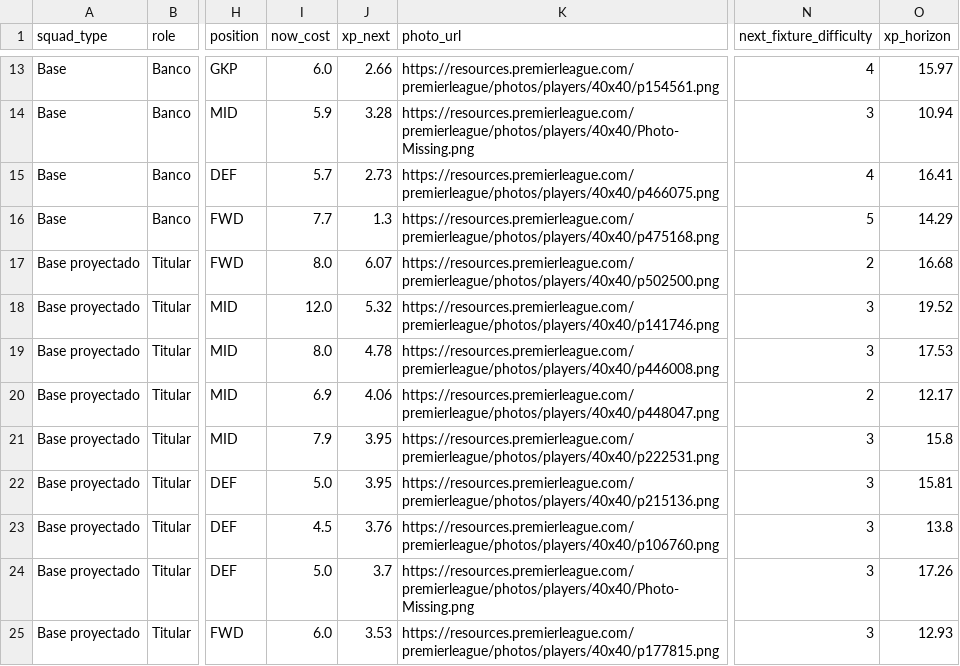
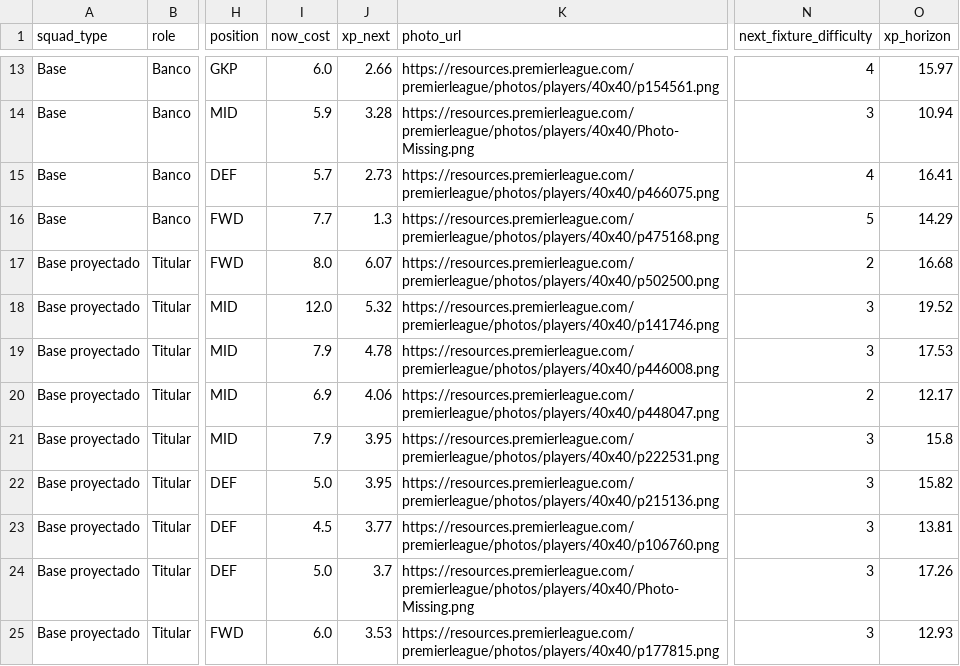
Before and after one commit to vinilop1114/gameweek-lab, a CSV file: data/processed/squad_recommendations.csv, drawn as a sheet; only a part is shown, gaps mark what is left out; the diff covers the shown part only; the diff names each change by its address in the sheet, - before the commit and + after, or states it on an @@ line.

```diff
--- a/data/processed/squad_recommendations.csv
+++ b/data/processed/squad_recommendations.csv
-I19 (now_cost): 8.0
+I19 (now_cost): 7.9
-O22 (xp_horizon): 15.81
+O22 (xp_horizon): 15.82
-J23 (xp_next): 3.76
+J23 (xp_next): 3.77
-O23 (xp_horizon): 13.8
+O23 (xp_horizon): 13.81
```
Also changed, not shown: 1 added row, 1 removed row and 13 edited cells elsewhere in this file, data/processed/players.csv, data/processed/players_scored.csv, 1 other file.
